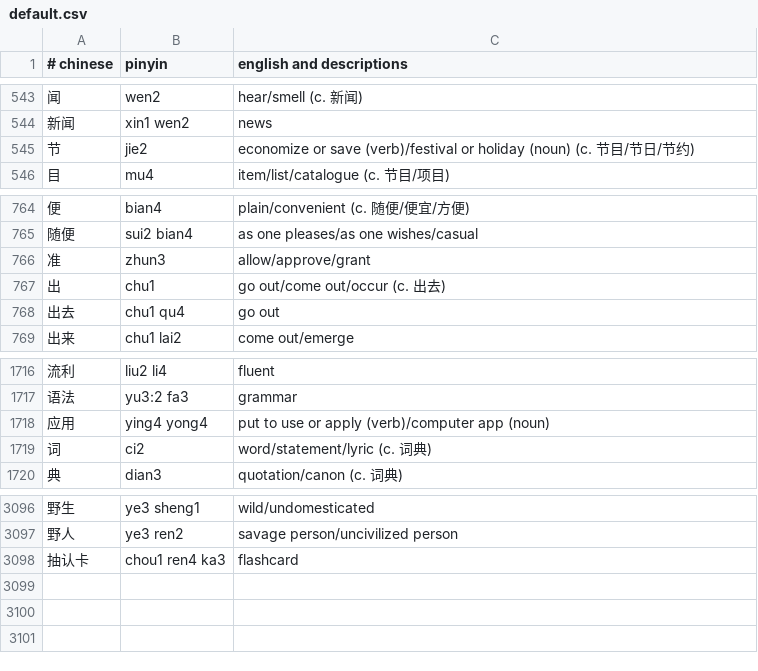
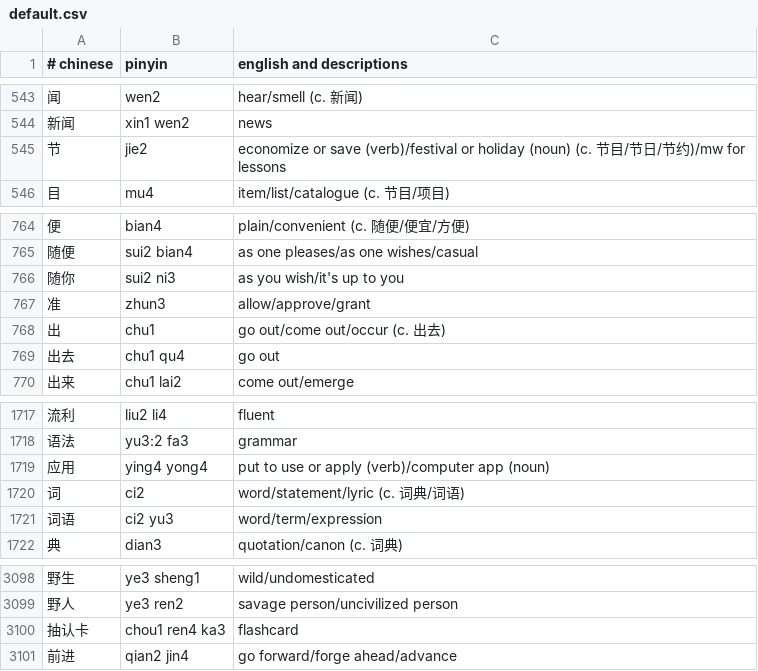
Before and after one commit to nickrusso42518/zhong, a CSV file: inputs/default.csv, drawn as a sheet; only a part is shown, gaps mark what is left out.

Commit message:
words [ci skip]

```diff
--- a/inputs/default.csv
+++ b/inputs/default.csv
@@ -544,3 +544,3 @@
 新闻,xin1 wen2,news
-节,jie2,economize or save (verb)/festival or holiday (noun) (c. 节目/节日/节约)
+节,jie2,economize or save (verb)/festival or holiday (noun) (c. 节目/节日/节约)/mw for lessons
 目,mu4,item/list/catalogue (c. 节目/项目)
@@ -765,2 +765,3 @@
 随便,sui2 bian4,as one pleases/as one wishes/casual
+随你,sui2 ni3,as you wish/it's up to you
 准,zhun3,allow/approve/grant
@@ -1718,3 +1719,4 @@
 应用,ying4 yong4,put to use or apply (verb)/computer app (noun)
-词,ci2,word/statement/lyric (c. 词典)
+词,ci2,word/statement/lyric (c. 词典/词语)
+词语,ci2 yu3,word/term/expression
 典,dian3,quotation/canon (c. 词典)
@@ -3098 +3100,2 @@
 抽认卡,chou1 ren4 ka3,flashcard
+前进,qian2 jin4,go forward/forge ahead/advance
```
